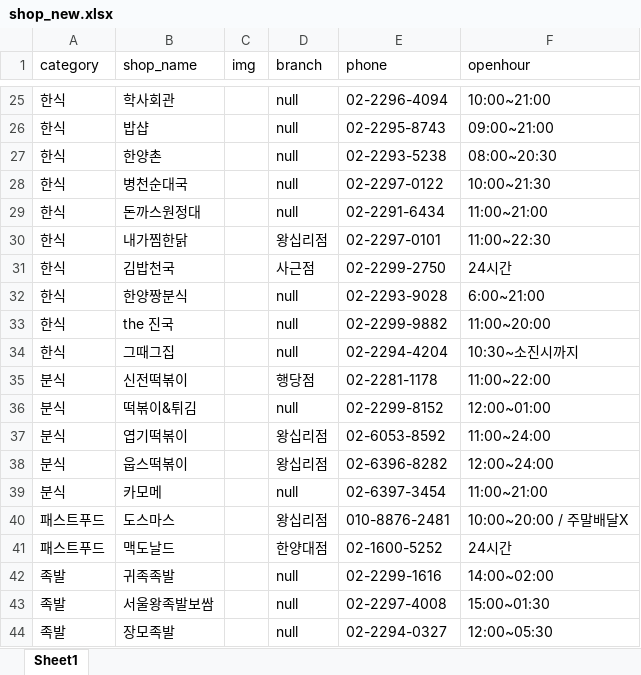
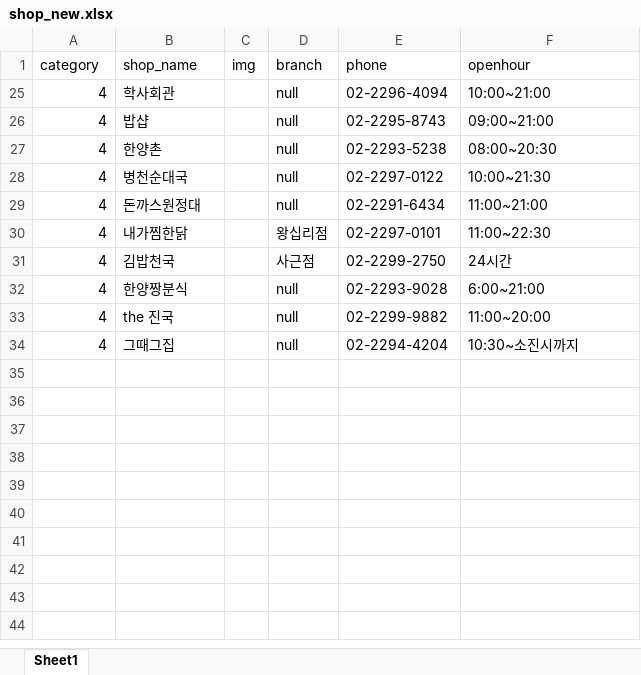
Before and after one commit to rlrlaa123/DelionServer, an Excel workbook: new_DB/shop_new.xlsx, sheet Sheet1, drawn as a sheet; only a part is shown, gaps mark what is left out; values as stored, in another font and other column widths than the file's, no borders; the diff covers the shown part only; the diff names each change by its address in the sheet, - before the commit and + after, or states it on an @@ line.

```diff
--- a/new_DB/shop_new.xlsx (sheet Sheet1)
+++ b/new_DB/shop_new.xlsx (sheet Sheet1)
-A25:A34 (category): 한식
+A25:A34 (category): 4
-row 35: 분식 | 신전떡볶이 |  | 행당점 | 02-2281-1178 | 11:00~22:00
-row 36: 분식 | 떡볶이&튀김 |  | null | 02-2299-8152 | 12:00~01:00
-row 37: 분식 | 엽기떡볶이 |  | 왕십리점 | 02-6053-8592 | 11:00~24:00
-row 38: 분식 | 웁스떡볶이 |  | 왕십리점 | 02-6396-8282 | 12:00~24:00
-row 39: 분식 | 카모메 |  | null | 02-6397-3454 | 11:00~21:00
-row 40: 패스트푸드 | 도스마스 |  | 왕십리점 | 010-8876-2481 | 10:00~20:00 / 주말배달X
-row 41: 패스트푸드 | 맥도날드 |  | 한양대점 | 02-1600-5252 | 24시간
-row 42: 족발 | 귀족족발 |  | null | 02-2299-1616 | 14:00~02:00
-row 43: 족발 | 서울왕족발보쌈 |  | null | 02-2297-4008 | 15:00~01:30
-row 44: 족발 | 장모족발 |  | null | 02-2294-0327 | 12:00~05:30
```
Also changed, not shown: 23 removed rows elsewhere in this sheet, hidden cells, new_DB/menu_new.xlsx, 6 other files.
